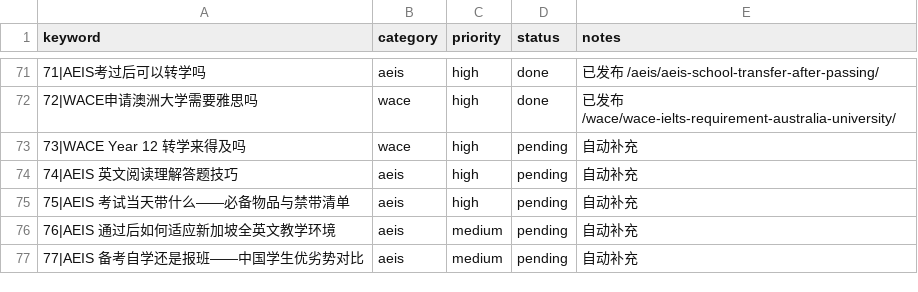
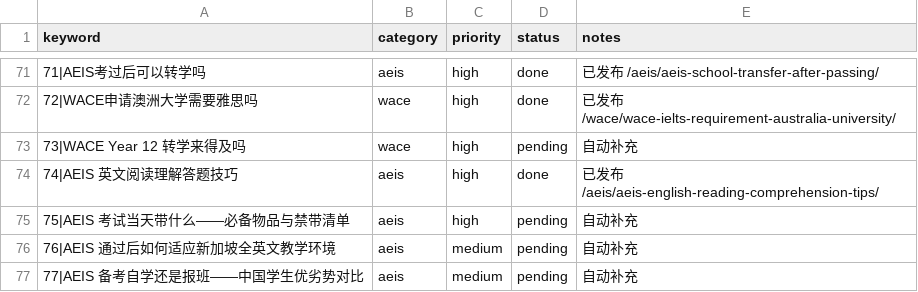
Before and after one commit to wysin808-dot/seda-website, a CSV file: content/keyword-queue.csv, drawn as a sheet; only a part is shown, gaps mark what is left out; the diff names each change by its address in the sheet, - before the commit and + after, or states it on an @@ line.

Commit message:
content: AEIS 英文阅读理解答题技巧——题型拆解、常见陷阱与提分策略（7表+2图占位+8FAQ+19内链）

```diff
--- a/content/keyword-queue.csv
+++ b/content/keyword-queue.csv
-D74 (status): pending
+D74 (status): done
-E74 (notes): 自动补充
+E74 (notes): 已发布 /aeis/aeis-english-reading-comprehension-tips/
```
Also changed, not shown: 1 other file.
